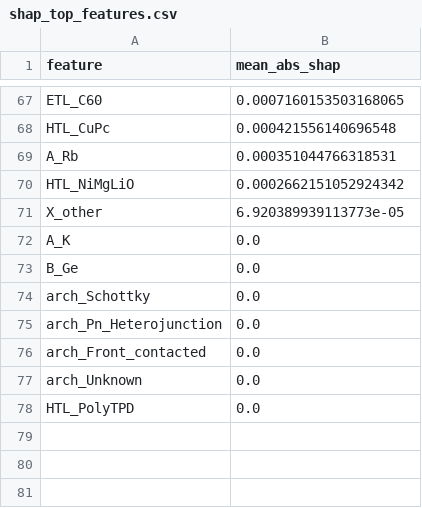
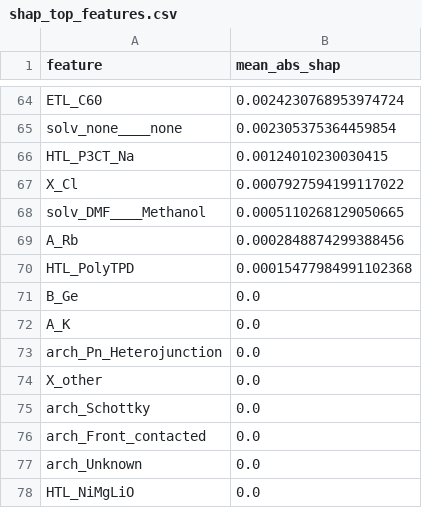
Before and after one commit to ismailtopcam/perovskite-pce-ml-app, a CSV file: data_app/shap_top_features.csv, drawn as a sheet; only a part is shown, gaps mark what is left out; removed rows and columns are numbered as before the commit, all else as after; the diff covers the shown part only; the diff names each change by its address in the sheet, - before the commit and + after, or states it on an @@ line.

```diff
--- a/data_app/shap_top_features.csv
+++ b/data_app/shap_top_features.csv
-B64 (mean_abs_shap): 0.0007160153503168065
+B64 (mean_abs_shap): 0.0024230768953974724
-row 68: HTL_CuPc | 0.000421556140696548
+row 65: solv_none____none | 0.002305375364459854
+row 66: HTL_P3CT_Na | 0.00124010230030415
+row 67: X_Cl | 0.0007927594199117022
+row 68: solv_DMF____Methanol | 0.0005110268129050665
-B69 (mean_abs_shap): 0.000351044766318531
+B69 (mean_abs_shap): 0.0002848874299388456
-row 70: HTL_NiMgLiO | 0.0002662151052924342
-row 71: X_other | 6.920389939113773e-05
+row 70: HTL_PolyTPD | 0.00015477984991102368
+row 71: B_Ge | 0.0
@@ row 75 moved to row 73: arch_Pn_Heterojunction @@
-A74 (feature): B_Ge
+A74 (feature): X_other
-A78 (feature): HTL_PolyTPD
+A78 (feature): HTL_NiMgLiO
```
Also changed, not shown: 31 added rows, 34 removed rows and 31 edited cells elsewhere in this file, data_app/enrichment.csv, data_app/model_comparison_groupkfold.csv, 30 other files.
